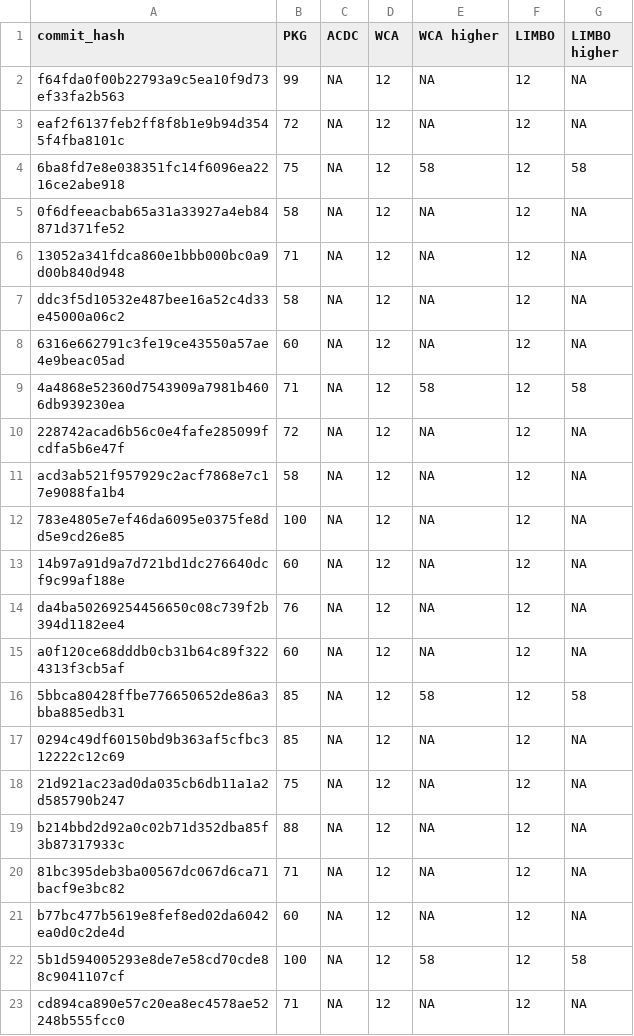
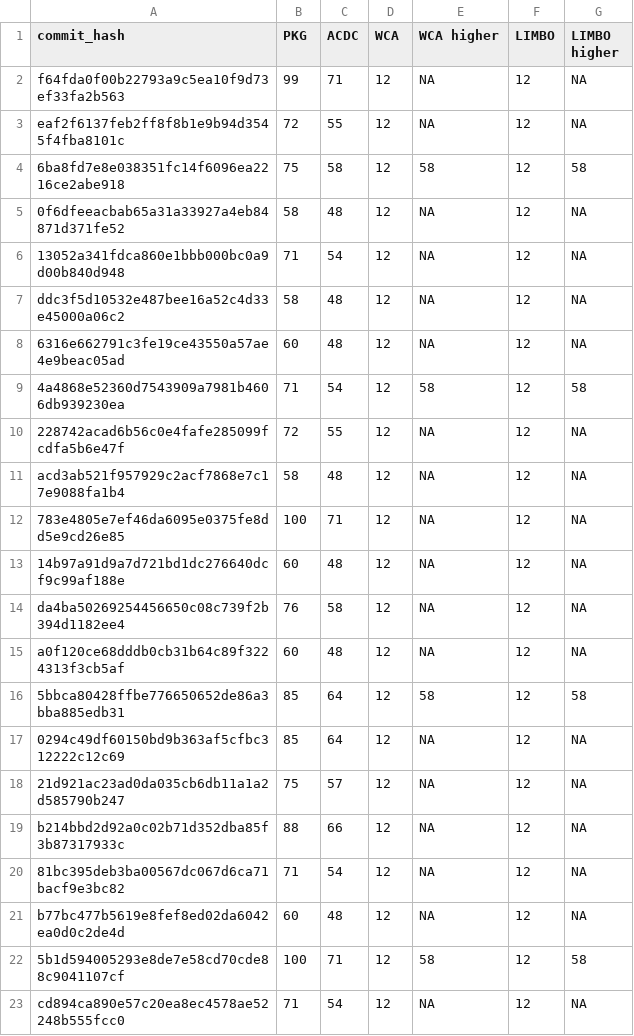
Before and after one commit to AmmarKhalid123/DSSE-Group-7, a CSV file: Week3/Task1/Week3_1_cluster_count.csv, drawn as a sheet.

Commit message:
updated result of task 3 with PKG and ACDC data

```diff
--- a/Week3/Task1/Week3_1_cluster_count.csv
+++ b/Week3/Task1/Week3_1_cluster_count.csv
@@ -1,23 +1,23 @@
 commit_hash,PKG,ACDC,WCA,WCA higher,LIMBO,LIMBO higher
-f64fda0f00b22793a9c5ea10f9d73ef33fa2b563,99,NA,12,NA,12,NA
-eaf2f6137feb2ff8f8b1e9b94d3545f4fba8101c,72,NA,12,NA,12,NA
-6ba8fd7e8e038351fc14f6096ea2216ce2abe918,75,NA,12,58,12,58
-0f6dfeeacbab65a31a33927a4eb84871d371fe52,58,NA,12,NA,12,NA
-13052a341fdca860e1bbb000bc0a9d00b840d948,71,NA,12,NA,12,NA
-ddc3f5d10532e487bee16a52c4d33e45000a06c2,58,NA,12,NA,12,NA
-6316e662791c3fe19ce43550a57ae4e9beac05ad,60,NA,12,NA,12,NA
-4a4868e52360d7543909a7981b4606db939230ea,71,NA,12,58,12,58
-228742acad6b56c0e4fafe285099fcdfa5b6e47f,72,NA,12,NA,12,NA
-acd3ab521f957929c2acf7868e7c17e9088fa1b4,58,NA,12,NA,12,NA
-783e4805e7ef46da6095e0375fe8dd5e9cd26e85,100,NA,12,NA,12,NA
-14b97a91d9a7d721bd1dc276640dcf9c99af188e,60,NA,12,NA,12,NA
-da4ba50269254456650c08c739f2b394d1182ee4,76,NA,12,NA,12,NA
-a0f120ce68dddb0cb31b64c89f3224313f3cb5af,60,NA,12,NA,12,NA
-5bbca80428ffbe776650652de86a3bba885edb31,85,NA,12,58,12,58
-0294c49df60150bd9b363af5cfbc312222c12c69,85,NA,12,NA,12,NA
-21d921ac23ad0da035cb6db11a1a2d585790b247,75,NA,12,NA,12,NA
-b214bbd2d92a0c02b71d352dba85f3b87317933c,88,NA,12,NA,12,NA
-81bc395deb3ba00567dc067d6ca71bacf9e3bc82,71,NA,12,NA,12,NA
-b77bc477b5619e8fef8ed02da6042ea0d0c2de4d,60,NA,12,NA,12,NA
-5b1d594005293e8de7e58cd70cde88c9041107cf,100,NA,12,58,12,58
-cd894ca890e57c20ea8ec4578ae52248b555fcc0,71,NA,12,NA,12,NA
+f64fda0f00b22793a9c5ea10f9d73ef33fa2b563,99,71,12,NA,12,NA
+eaf2f6137feb2ff8f8b1e9b94d3545f4fba8101c,72,55,12,NA,12,NA
+6ba8fd7e8e038351fc14f6096ea2216ce2abe918,75,58,12,58,12,58
+0f6dfeeacbab65a31a33927a4eb84871d371fe52,58,48,12,NA,12,NA
+13052a341fdca860e1bbb000bc0a9d00b840d948,71,54,12,NA,12,NA
+ddc3f5d10532e487bee16a52c4d33e45000a06c2,58,48,12,NA,12,NA
+6316e662791c3fe19ce43550a57ae4e9beac05ad,60,48,12,NA,12,NA
+4a4868e52360d7543909a7981b4606db939230ea,71,54,12,58,12,58
+228742acad6b56c0e4fafe285099fcdfa5b6e47f,72,55,12,NA,12,NA
+acd3ab521f957929c2acf7868e7c17e9088fa1b4,58,48,12,NA,12,NA
+783e4805e7ef46da6095e0375fe8dd5e9cd26e85,100,71,12,NA,12,NA
+14b97a91d9a7d721bd1dc276640dcf9c99af188e,60,48,12,NA,12,NA
+da4ba50269254456650c08c739f2b394d1182ee4,76,58,12,NA,12,NA
+a0f120ce68dddb0cb31b64c89f3224313f3cb5af,60,48,12,NA,12,NA
+5bbca80428ffbe776650652de86a3bba885edb31,85,64,12,58,12,58
+0294c49df60150bd9b363af5cfbc312222c12c69,85,64,12,NA,12,NA
+21d921ac23ad0da035cb6db11a1a2d585790b247,75,57,12,NA,12,NA
+b214bbd2d92a0c02b71d352dba85f3b87317933c,88,66,12,NA,12,NA
+81bc395deb3ba00567dc067d6ca71bacf9e3bc82,71,54,12,NA,12,NA
+b77bc477b5619e8fef8ed02da6042ea0d0c2de4d,60,48,12,NA,12,NA
+5b1d594005293e8de7e58cd70cde88c9041107cf,100,71,12,58,12,58
+cd894ca890e57c20ea8ec4578ae52248b555fcc0,71,54,12,NA,12,NA
```
Also changed, not shown: Week3/Task1/Week3_1_cluster_count_parents.csv, 8 other files.
